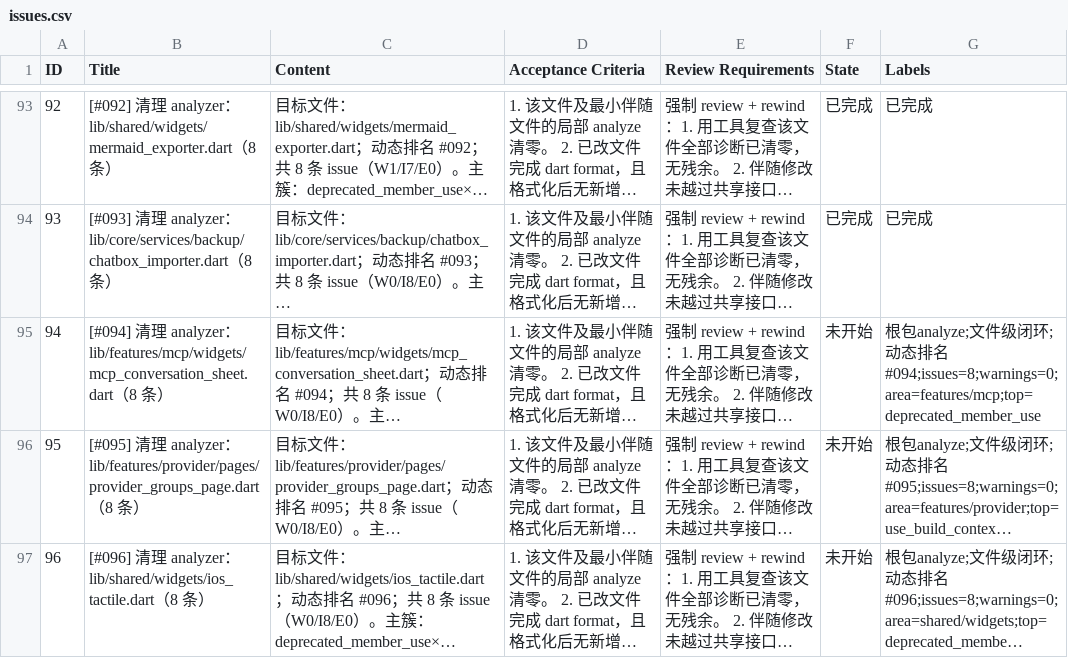
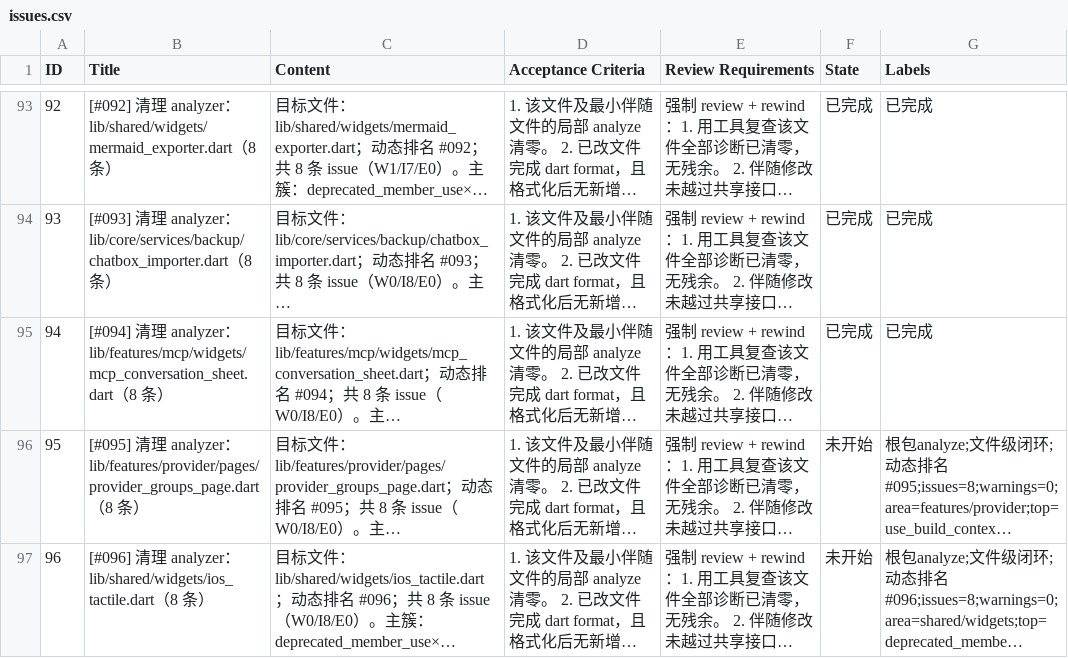
Before and after one commit to Chevey339/kelivo, a CSV file: issues.csv, drawn as a sheet; only a part is shown, gaps mark what is left out; long unchanged cells end in …; the diff names each change by its address in the sheet, - before the commit and + after, or states it on an @@ line.

Commit message:
feat(94): 完成 [#094] 清理 analyzer：mcp_conversation_sheet.dart（8 条） - 清零诊断

```diff
--- a/issues.csv
+++ b/issues.csv
-F95 (State): 未开始
+F95 (State): 已完成
-G95 (Labels): 根包analyze;文件级闭环;动态排名#094;issues=8;warnings=0;area=features/mcp;top=deprecated_member_use
+G95 (Labels): 已完成
```
Also changed, not shown: 1 other file.
